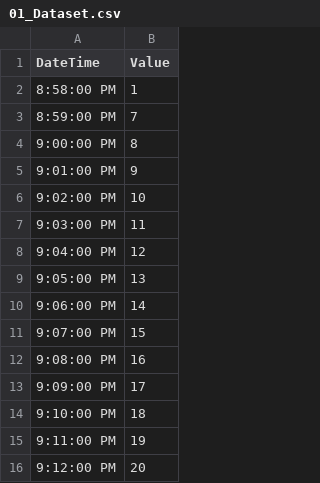
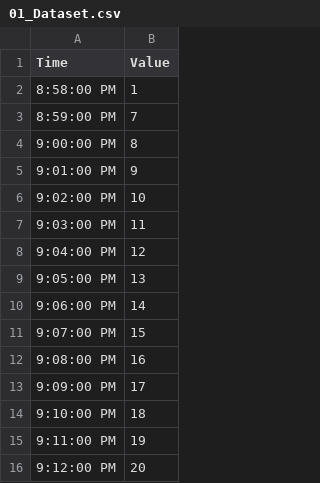
Before and after one commit to WarintornNawong-ntt/nttdata, a CSV file: 01_Dataset.csv, drawn as a sheet.

Commit message:
Add files via upload

```diff
--- a/01_Dataset.csv
+++ b/01_Dataset.csv
@@ -1,2 +1,2 @@
-DateTime,Value
+Time,Value
 8:58:00 PM,1
```
